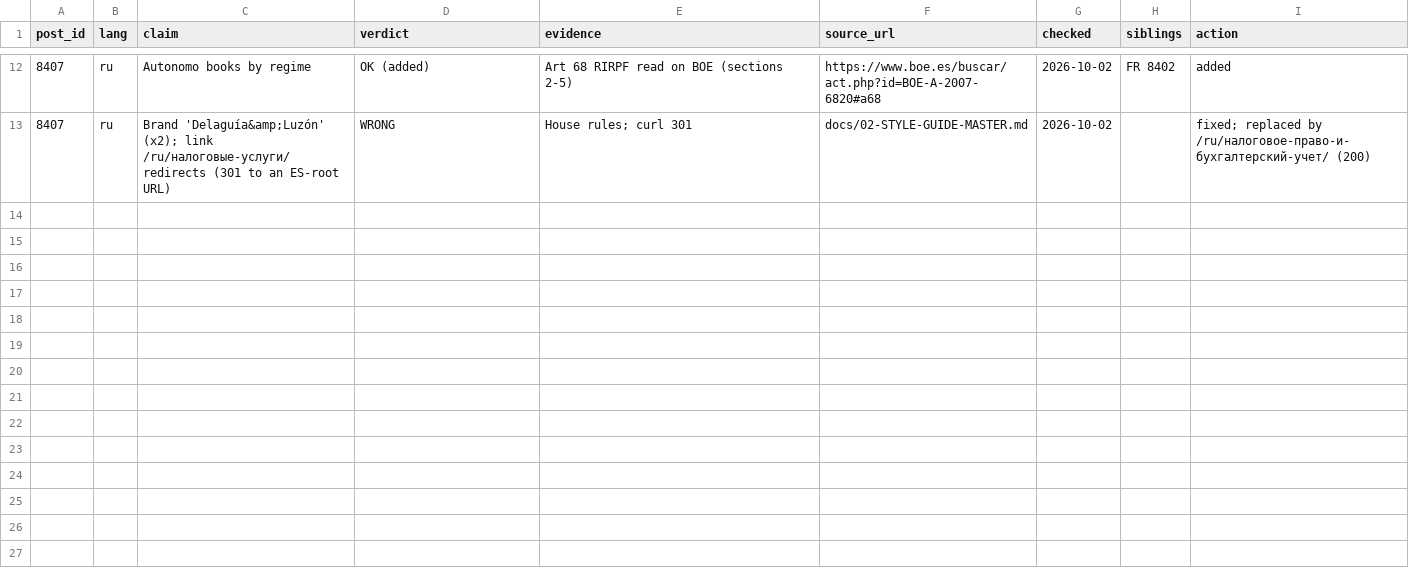
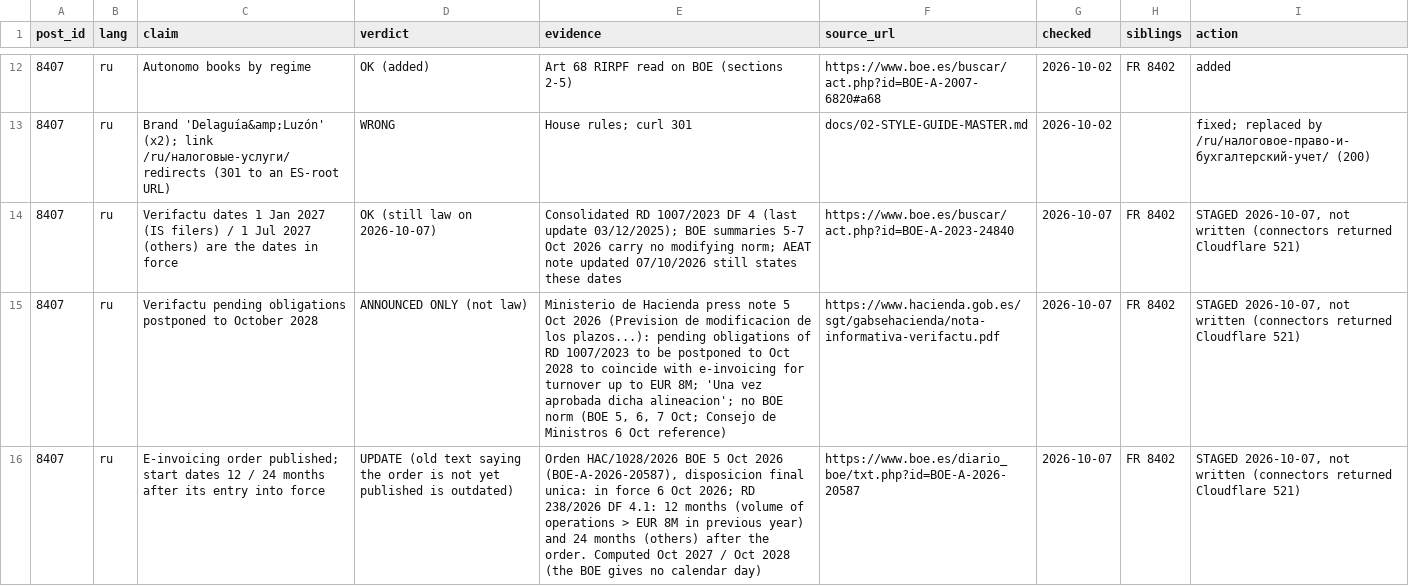
Before and after one commit to multilang2025/dlcom, a CSV file: data/factcheck/8407.csv, drawn as a sheet; only a part is shown, gaps mark what is left out; the diff names each change by its address in the sheet, - before the commit and + after, or states it on an @@ line.

```diff
--- a/data/factcheck/8407.csv
+++ b/data/factcheck/8407.csv
+row 14: 8407 | ru | Verifactu dates 1 Jan 2027 (IS filers) / 1 Jul 2027 (others) are the dates in force | OK (still law on 2026-10-07) | Consolidated RD 1007/2023 DF 4 (last update 03/12/2025); BOE summaries 5-7 Oct 2026 carry no modifying norm; AEAT note updated 07/10/2026 still states these dates | https://www.boe.es/buscar/act.php?id=BOE-A-2023-24840 | 2026-10-07 | FR 8402 | STAGED 2026-10-07, not written (connectors returned Cloudflare 521)
+row 15: 8407 | ru | Verifactu pending obligations postponed to October 2028 | ANNOUNCED ONLY (not law) | Ministerio de Hacienda press note 5 Oct 2026 (Prevision de modificacion de los plazos...): pending obligations of RD 1007/2023 to be postponed to Oct 2028 to coincide with e-invoicing for turnover up to EUR 8M; 'Una vez aprobada dicha alineacion'; no BOE norm (BOE 5, 6, 7 Oct; Consejo de Ministros 6 Oct reference) | https://www.hacienda.gob.es/sgt/gabsehacienda/nota-informativa-verifactu.pdf | 2026-10-07 | FR 8402 | STAGED 2026-10-07, not written (connectors returned Cloudflare 521)
+row 16: 8407 | ru | E-invoicing order published; start dates 12 / 24 months after its entry into force | UPDATE (old text saying the order is not yet published is outdated) | Orden HAC/1028/2026 BOE 5 Oct 2026 (BOE-A-2026-20587), disposicion final unica: in force 6 Oct 2026; RD 238/2026 DF 4.1: 12 months (volume of operations > EUR 8M in previous year) and 24 months (others) after the order. Computed Oct 2027 / Oct 2028 (the BOE gives no calendar day) | https://www.boe.es/diario_boe/txt.php?id=BOE-A-2026-20587 | 2026-10-07 | FR 8402 | STAGED 2026-10-07, not written (connectors returned Cloudflare 521)
```
Also changed, not shown: data/factcheck/15895.csv, data/factcheck/8175.csv, 14 other files.
